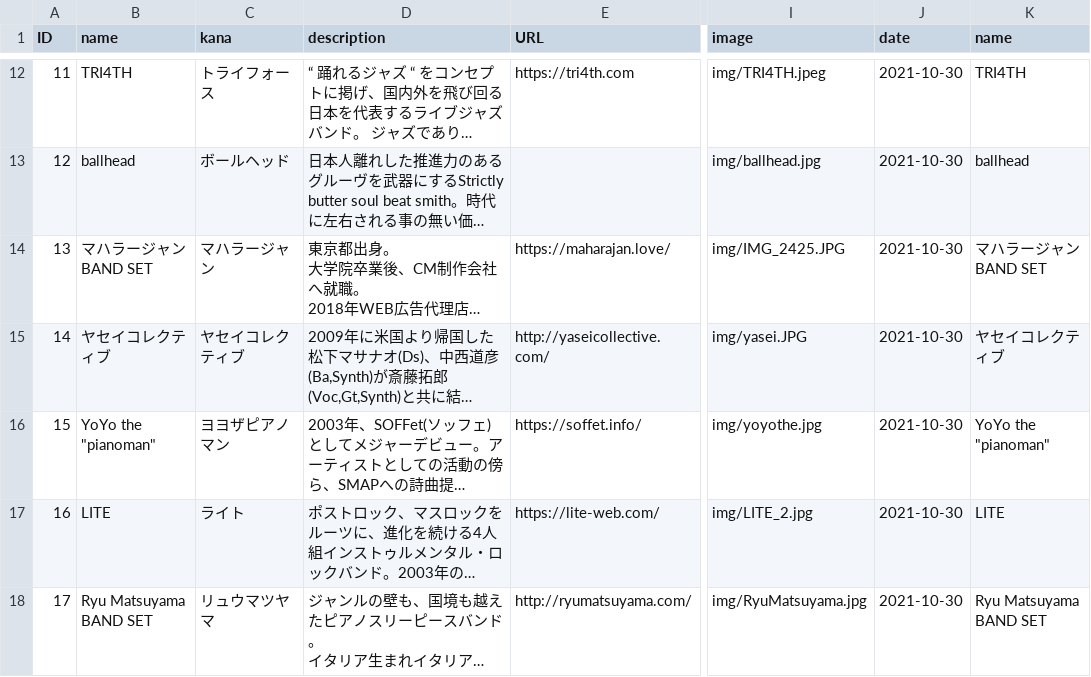
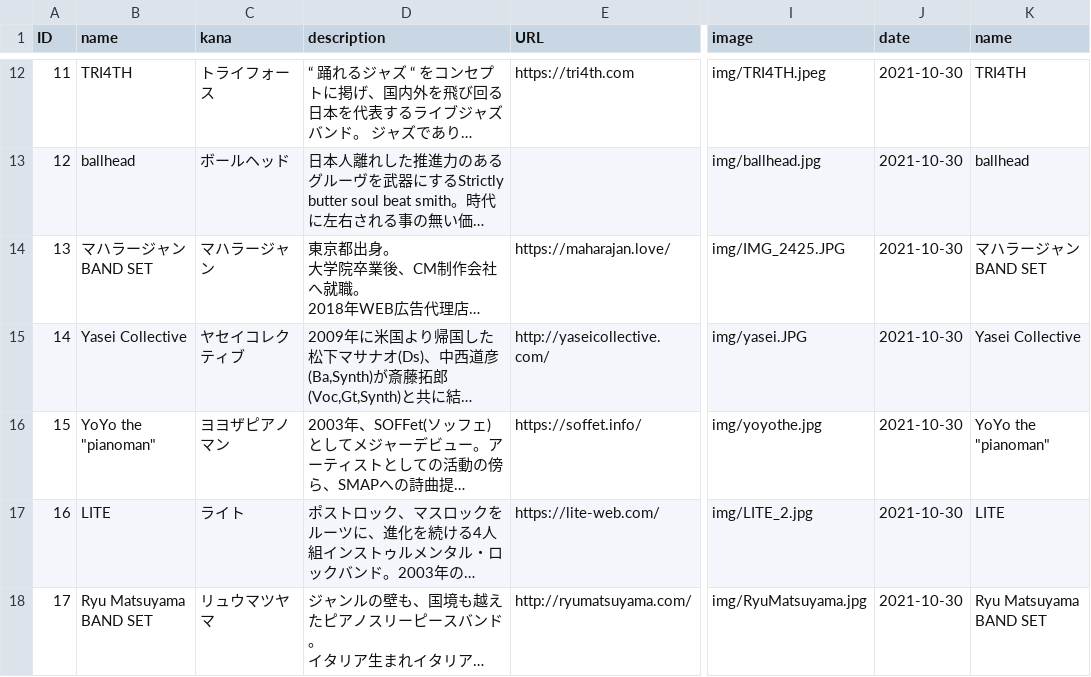
Before and after one commit to shirayamamusicvillage/shirayamamusicvillage.github.io, a CSV file: csv/artists_enki.csv, drawn as a sheet; only a part is shown, gaps mark what is left out; long unchanged cells end in …; the diff names each change by its address in the sheet, - before the commit and + after, or states it on an @@ line.

Commit message:
Update artists_enki.csv

```diff
--- a/csv/artists_enki.csv
+++ b/csv/artists_enki.csv
-B15 (name): ヤセイコレクティブ
+B15 (name): Yasei Collective
-K15 (name): ヤセイコレクティブ
+K15 (name): Yasei Collective
```
